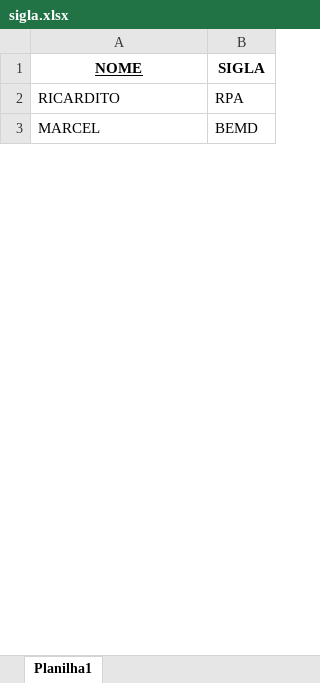
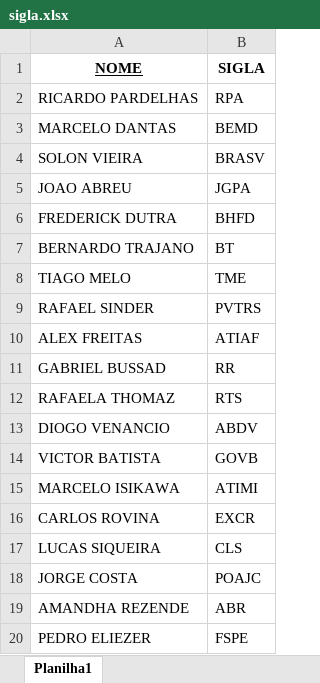
Before and after one commit to carlosmagno-per/simulacrum, an Excel workbook: sigla.xlsx, sheet Planilha1, drawn as a sheet; only a part is shown; values as stored, in another font and other column widths than the file's, no borders; the diff covers the shown part only; the diff names each change by its address in the sheet, - before the commit and + after, or states it on an @@ line.

```diff
--- a/sigla.xlsx (sheet Planilha1)
+++ b/sigla.xlsx (sheet Planilha1)
-A2 (NOME): RICARDITO
+A2 (NOME): RICARDO PARDELHAS
-A3 (NOME): MARCEL
+A3 (NOME): MARCELO DANTAS
+row 4: SOLON VIEIRA | BRASV
+row 5: JOAO ABREU | JGPA
+row 6: FREDERICK DUTRA | BHFD
+row 7: BERNARDO TRAJANO | BT
+row 8: TIAGO MELO | TME
+row 9: RAFAEL SINDER | PVTRS
+row 10: ALEX FREITAS | ATIAF
+row 11: GABRIEL BUSSAD | RR
+row 12: RAFAELA THOMAZ | RTS
+row 13: DIOGO VENANCIO | ABDV
+row 14: VICTOR BATISTA | GOVB
+row 15: MARCELO ISIKAWA | ATIMI
+row 16: CARLOS ROVINA | EXCR
+row 17: LUCAS SIQUEIRA | CLS
+row 18: JORGE COSTA | POAJC
+row 19: AMANDHA REZENDE | ABR
+row 20: PEDRO ELIEZER | FSPE
```
Also changed, not shown: 786 added rows and 3 edited cells elsewhere in this sheet, 8 other files.
